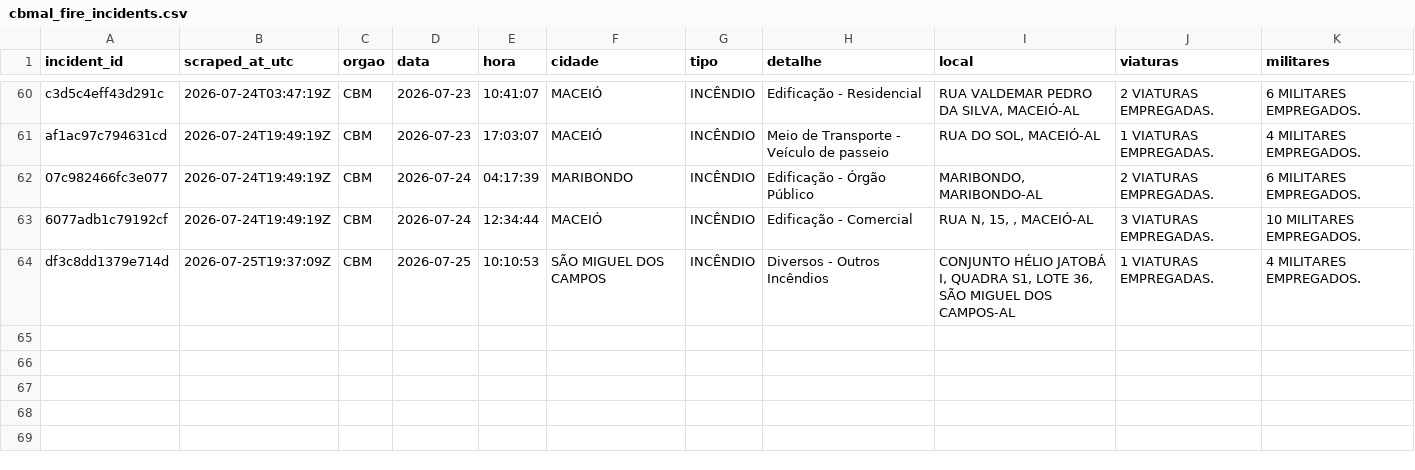
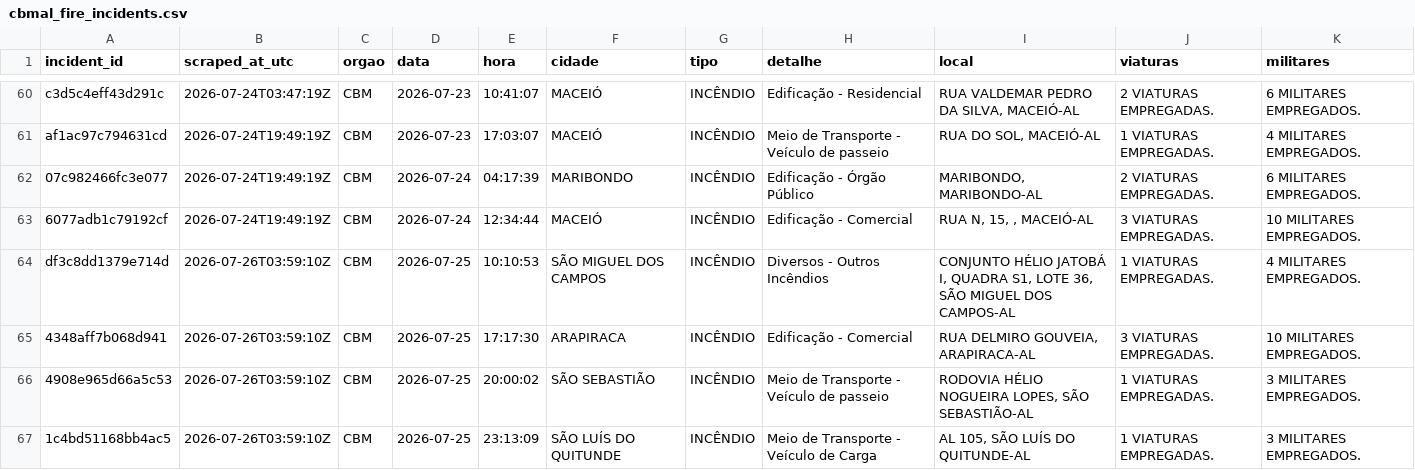
Before and after one commit to ajtga/fire-incidents, a CSV file: data/cbmal_fire_incidents.csv, drawn as a sheet; only a part is shown, gaps mark what is left out.

```diff
--- a/data/cbmal_fire_incidents.csv
+++ b/data/cbmal_fire_incidents.csv
@@ -63,2 +63,5 @@ af1ac97c794631cd,2026-07-24T19:49:19Z,CBM,2026-07-23,17:03:07,MACEIÓ,INCÊNDIO,
 6077adb1c79192cf,2026-07-24T19:49:19Z,CBM,2026-07-24,12:34:44,MACEIÓ,INCÊNDIO,Edificação - Comercial,"RUA N, 15, , MACEIÓ-AL",3 VIATURAS EMPREGADAS.,10 MILITARES EMPREGADOS.
-df3c8dd1379e714d,2026-07-25T19:37:09Z,CBM,2026-07-25,10:10:53,SÃO MIGUEL DOS CAMPOS,INCÊNDIO,Diversos - Outros Incêndios,"CONJUNTO HÉLIO JATOBÁ I, QUADRA S1, LOTE 36, SÃO MIGUEL DOS CAMPOS-AL",1 VIATURAS EMPREGADAS.,4 MILITARES EMPREGADOS.
+df3c8dd1379e714d,2026-07-26T03:59:10Z,CBM,2026-07-25,10:10:53,SÃO MIGUEL DOS CAMPOS,INCÊNDIO,Diversos - Outros Incêndios,"CONJUNTO HÉLIO JATOBÁ I, QUADRA S1, LOTE 36, SÃO MIGUEL DOS CAMPOS-AL",1 VIATURAS EMPREGADAS.,4 MILITARES EMPREGADOS.
+4348aff7b068d941,2026-07-26T03:59:10Z,CBM,2026-07-25,17:17:30,ARAPIRACA,INCÊNDIO,Edificação - Comercial,"RUA DELMIRO GOUVEIA, ARAPIRACA-AL",3 VIATURAS EMPREGADAS.,10 MILITARES EMPREGADOS.
+4908e965d66a5c53,2026-07-26T03:59:10Z,CBM,2026-07-25,20:00:02,SÃO SEBASTIÃO,INCÊNDIO,Meio de Transporte - Veículo de passeio,"RODOVIA HÉLIO NOGUEIRA LOPES, SÃO SEBASTIÃO-AL",1 VIATURAS EMPREGADAS.,3 MILITARES EMPREGADOS.
+1c4bd51168bb4ac5,2026-07-26T03:59:10Z,CBM,2026-07-25,23:13:09,SÃO LUÍS DO QUITUNDE,INCÊNDIO,Meio de Transporte - Veículo de Carga,"AL 105, SÃO LUÍS DO QUITUNDE-AL",1 VIATURAS EMPREGADAS.,3 MILITARES EMPREGADOS.
```
